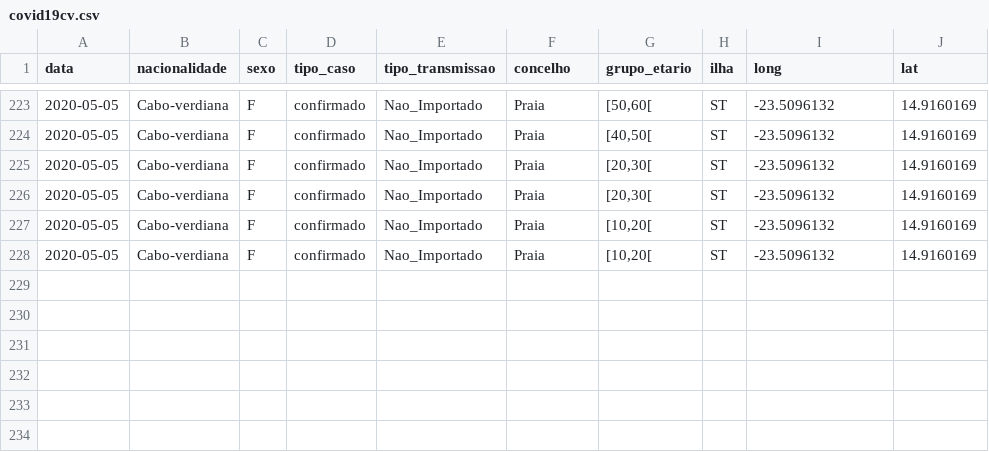
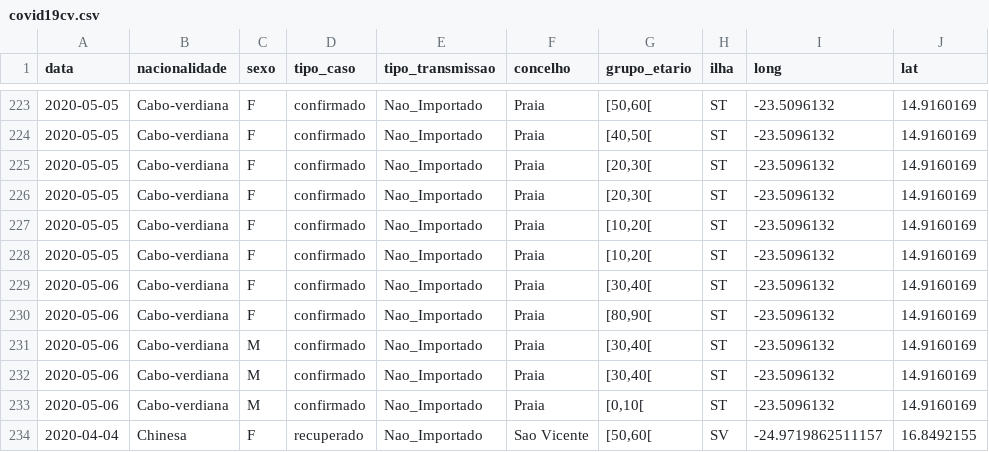
Before and after one commit to marovski/covid19cvdata, a CSV file: data-raw/csv/covid19cv.csv, drawn as a sheet; only a part is shown, gaps mark what is left out.

```diff
--- a/data-raw/csv/covid19cv.csv
+++ b/data-raw/csv/covid19cv.csv
@@ -228 +228,7 @@
 2020-05-05,"Cabo-verdiana","F","confirmado","Nao_Importado","Praia","[10,20[","ST",-23.5096132,14.9160169
+2020-05-06,"Cabo-verdiana","F","confirmado","Nao_Importado","Praia","[30,40[","ST",-23.5096132,14.9160169
+2020-05-06,"Cabo-verdiana","F","confirmado","Nao_Importado","Praia","[80,90[","ST",-23.5096132,14.9160169
+2020-05-06,"Cabo-verdiana","M","confirmado","Nao_Importado","Praia","[30,40[","ST",-23.5096132,14.9160169
+2020-05-06,"Cabo-verdiana","M","confirmado","Nao_Importado","Praia","[30,40[","ST",-23.5096132,14.9160169
+2020-05-06,"Cabo-verdiana","M","confirmado","Nao_Importado","Praia","[0,10[","ST",-23.5096132,14.9160169
+2020-04-04,"Chinesa","F","recuperado","Nao_Importado","Sao Vicente","[50,60[","SV",-24.9719862511157,16.8492155
```
Also changed, not shown: data-raw/csv/cvcovid19_raw.csv, 4 other files.
